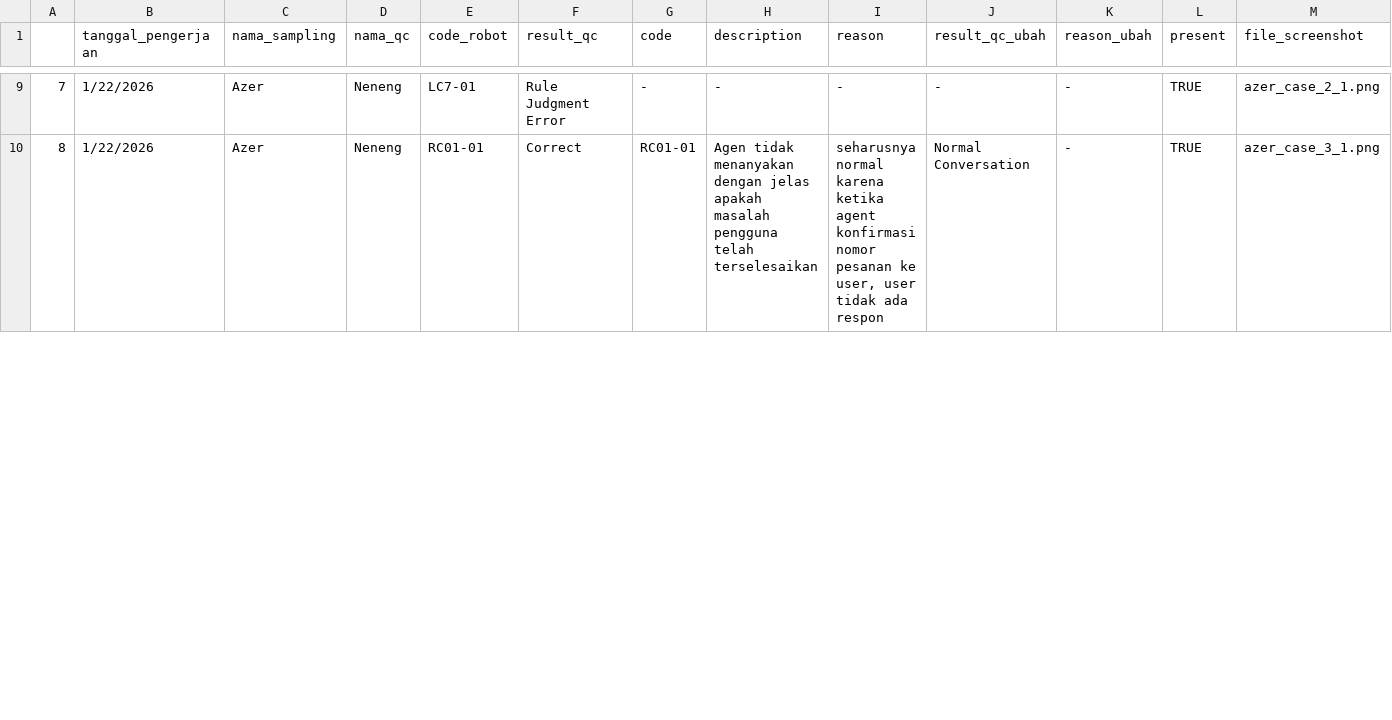
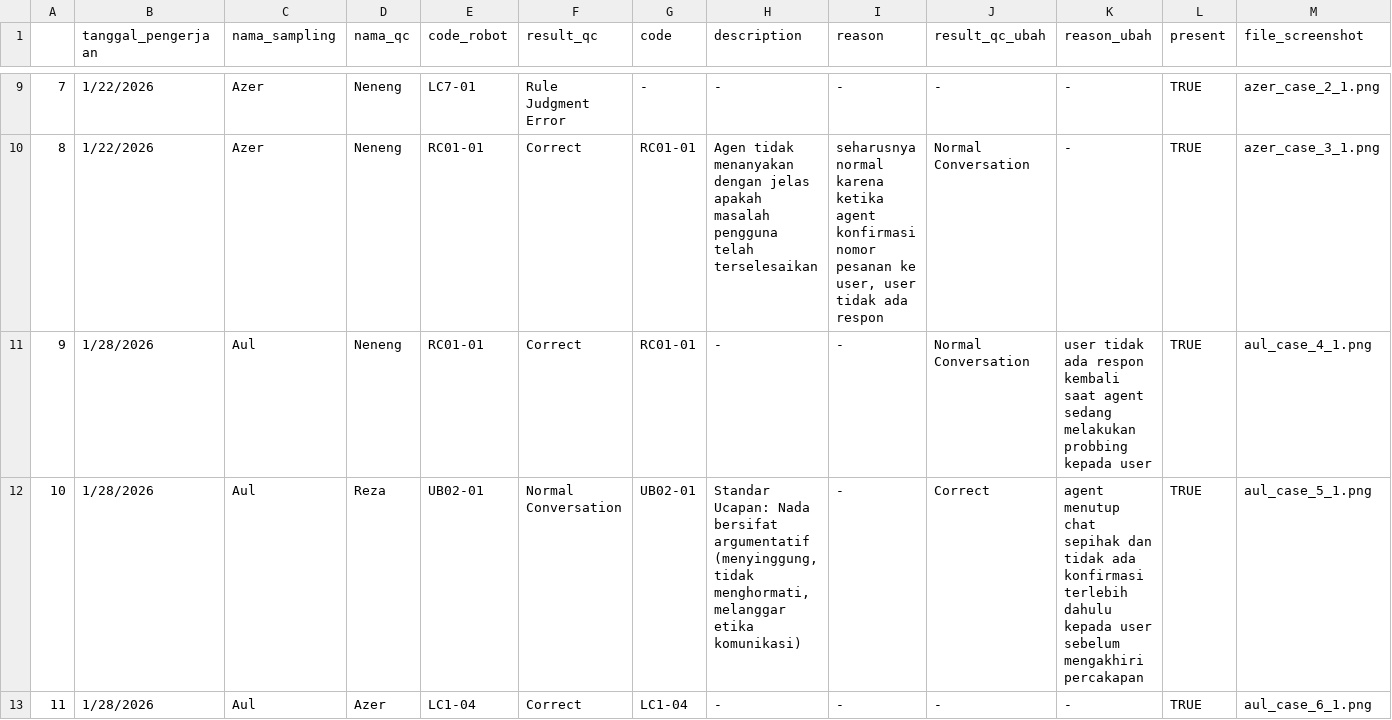
Before and after one commit to keisezrggx/ai_dashboard, a CSV file: dataset_qc/sampling_agent.csv, drawn as a sheet; only a part is shown, gaps mark what is left out; rows hold the shown columns only; the diff covers the shown part only; the diff names each change by its address in the sheet, - before the commit and + after, or states it on an @@ line.

Commit message:
progress on sampling agent

```diff
--- a/dataset_qc/sampling_agent.csv
+++ b/dataset_qc/sampling_agent.csv
+row 11: 9 | 1/28/2026 | Aul | Neneng | RC01-01 | Correct | RC01-01 | - | - | Normal Conversation | user tidak ada respon kembali saat agent sedang melakukan probbing kepada user | TRUE | aul_case_4_1.png
+row 12: 10 | 1/28/2026 | Aul | Reza | UB02-01 | Normal Conversation | UB02-01 | Standar Ucapan: Nada bersifat argumentatif (menyinggung, tidak menghormati, melanggar etika komunikasi) | - | Correct | agent menutup chat sepihak dan tidak ada konfirmasi terlebih dahulu kepada user sebelum mengakhiri percakapan | TRUE | aul_case_5_1.png
+row 13: 11 | 1/28/2026 | Aul | Azer | LC1-04 | Correct | LC1-04 | - | - | - | - | TRUE | aul_case_6_1.png
```
Also changed, not shown: 8 added rows, 8 edited cells and row numbers in column A elsewhere in this file, 27 other files.
